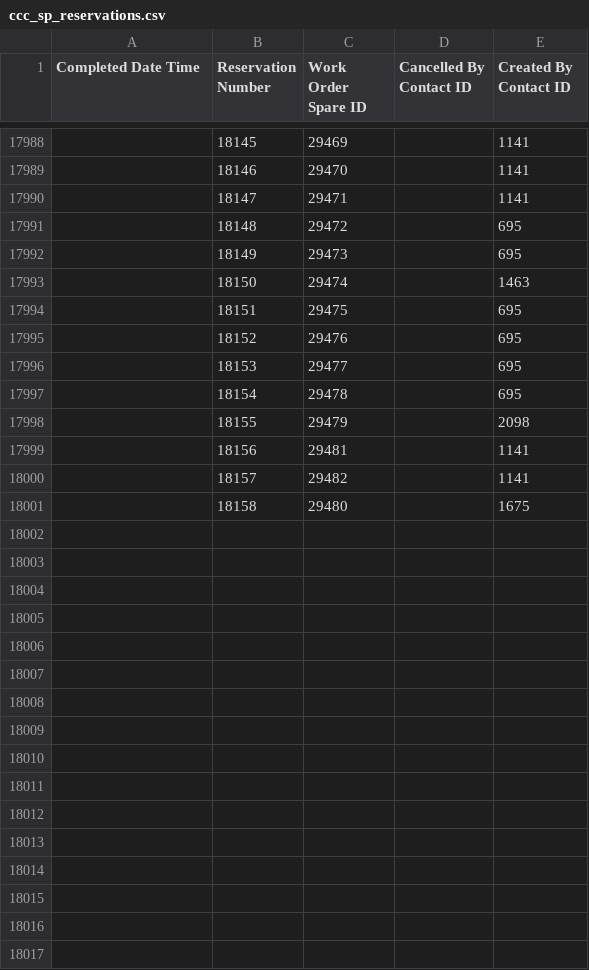
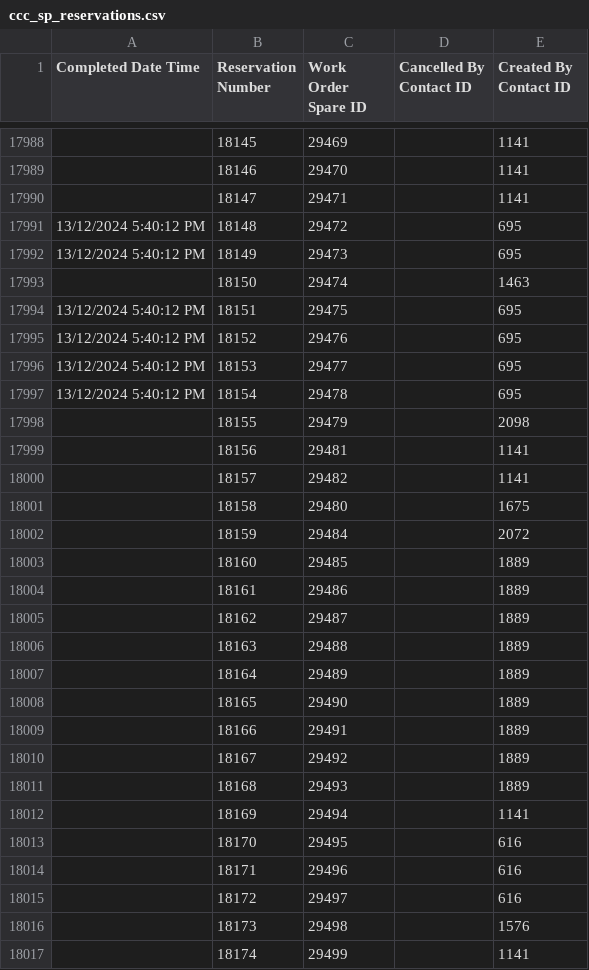
Before and after one commit to isTeamoor/mData, a CSV file: app/database/csv/ccc_sp_reservations.csv, drawn as a sheet; only a part is shown, gaps mark what is left out; the diff covers the shown part only.

```diff
--- a/app/database/csv/ccc_sp_reservations.csv
+++ b/app/database/csv/ccc_sp_reservations.csv
@@ -17990,9 +17990,9 @@
 ,18147,29471,,1141
-,18148,29472,,695
-,18149,29473,,695
+13/12/2024 5:40:12 PM,18148,29472,,695
+13/12/2024 5:40:12 PM,18149,29473,,695
 ,18150,29474,,1463
-,18151,29475,,695
-,18152,29476,,695
-,18153,29477,,695
-,18154,29478,,695
+13/12/2024 5:40:12 PM,18151,29475,,695
+13/12/2024 5:40:12 PM,18152,29476,,695
+13/12/2024 5:40:12 PM,18153,29477,,695
+13/12/2024 5:40:12 PM,18154,29478,,695
 ,18155,29479,,2098
@@ -18001 +18001,17 @@
 ,18158,29480,,1675
+,18159,29484,,2072
+,18160,29485,,1889
+,18161,29486,,1889
+,18162,29487,,1889
+,18163,29488,,1889
+,18164,29489,,1889
+,18165,29490,,1889
+,18166,29491,,1889
+,18167,29492,,1889
+,18168,29493,,1889
+,18169,29494,,1141
+,18170,29495,,616
+,18171,29496,,616
+,18172,29497,,616
+,18173,29498,,1576
+,18174,29499,,1141
```
Also changed, not shown: 14 added rows and 1 edited cell elsewhere in this file, app/database/csv/ccc_rq_requisitions.csv, app/database/csv/ccc_sp_customFields.csv, 10 other files.
